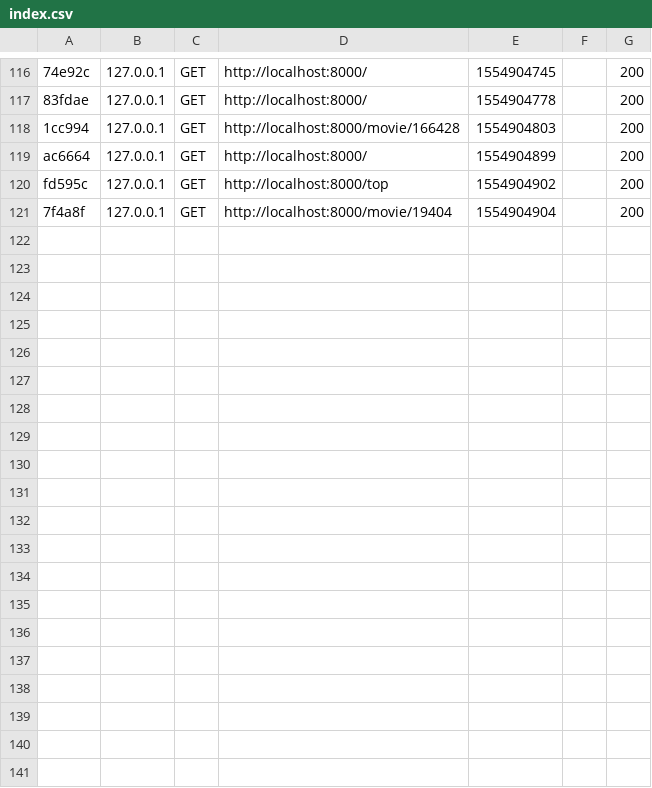
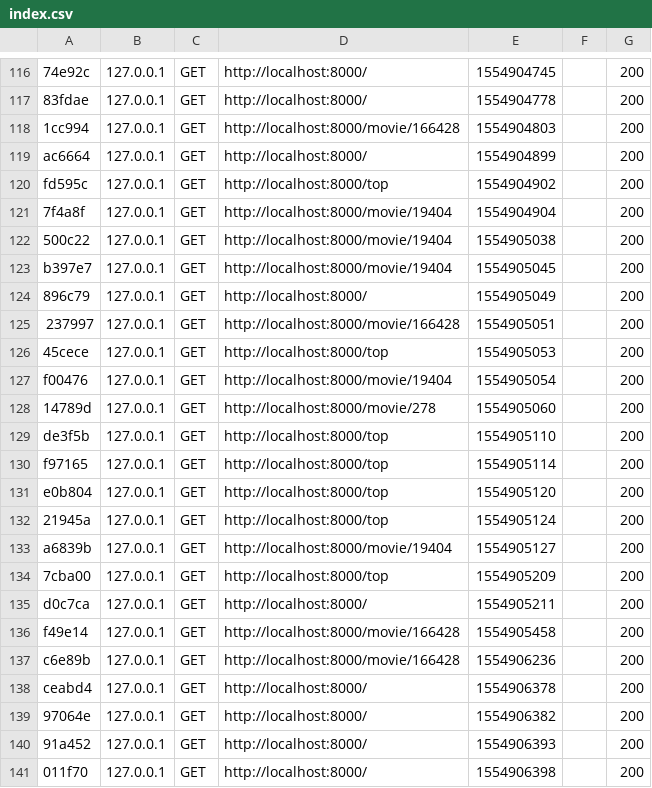
Before and after one commit to Thibbaud/Symfony_Project, a CSV file: symfony_project/var/cache/dev/profiler/index.csv, drawn as a sheet; only a part is shown, gaps mark what is left out; the diff covers the shown part only; the diff names each change by its address in the sheet, - before the commit and + after, or states it on an @@ line.

```diff
--- a/symfony_project/var/cache/dev/profiler/index.csv
+++ b/symfony_project/var/cache/dev/profiler/index.csv
+row 122: 500c22 | 127.0.0.1 | GET | http://localhost:8000/movie/19404 | 1554905038 |  | 200
+row 123: b397e7 | 127.0.0.1 | GET | http://localhost:8000/movie/19404 | 1554905045 |  | 200
+row 124: 896c79 | 127.0.0.1 | GET | http://localhost:8000/ | 1554905049 |  | 200
+row 125: 237997 | 127.0.0.1 | GET | http://localhost:8000/movie/166428 | 1554905051 |  | 200
+row 126: 45cece | 127.0.0.1 | GET | http://localhost:8000/top | 1554905053 |  | 200
+row 127: f00476 | 127.0.0.1 | GET | http://localhost:8000/movie/19404 | 1554905054 |  | 200
+row 128: 14789d | 127.0.0.1 | GET | http://localhost:8000/movie/278 | 1554905060 |  | 200
+row 129: de3f5b | 127.0.0.1 | GET | http://localhost:8000/top | 1554905110 |  | 200
+row 130: f97165 | 127.0.0.1 | GET | http://localhost:8000/top | 1554905114 |  | 200
+row 131: e0b804 | 127.0.0.1 | GET | http://localhost:8000/top | 1554905120 |  | 200
+row 132: 21945a | 127.0.0.1 | GET | http://localhost:8000/top | 1554905124 |  | 200
+row 133: a6839b | 127.0.0.1 | GET | http://localhost:8000/movie/19404 | 1554905127 |  | 200
+row 134: 7cba00 | 127.0.0.1 | GET | http://localhost:8000/top | 1554905209 |  | 200
+row 135: d0c7ca | 127.0.0.1 | GET | http://localhost:8000/ | 1554905211 |  | 200
+row 136: f49e14 | 127.0.0.1 | GET | http://localhost:8000/movie/166428 | 1554905458 |  | 200
+row 137: c6e89b | 127.0.0.1 | GET | http://localhost:8000/movie/166428 | 1554906236 |  | 200
+row 138: ceabd4 | 127.0.0.1 | GET | http://localhost:8000/ | 1554906378 |  | 200
+row 139: 97064e | 127.0.0.1 | GET | http://localhost:8000/ | 1554906382 |  | 200
+row 140: 91a452 | 127.0.0.1 | GET | http://localhost:8000/ | 1554906393 |  | 200
+row 141: 011f70 | 127.0.0.1 | GET | http://localhost:8000/ | 1554906398 |  | 200
```
Also changed, not shown: 13 added rows elsewhere in this file, 45 other files.
